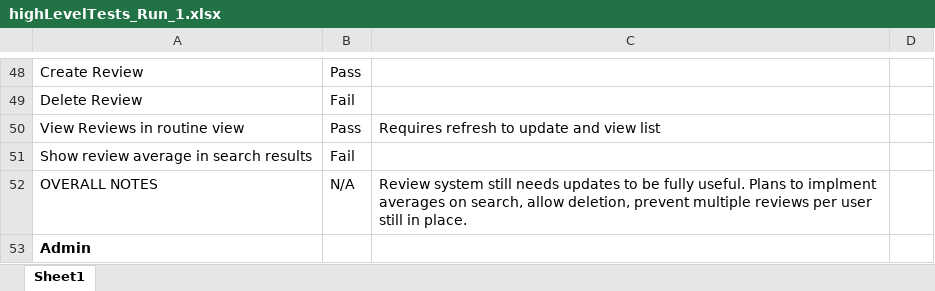
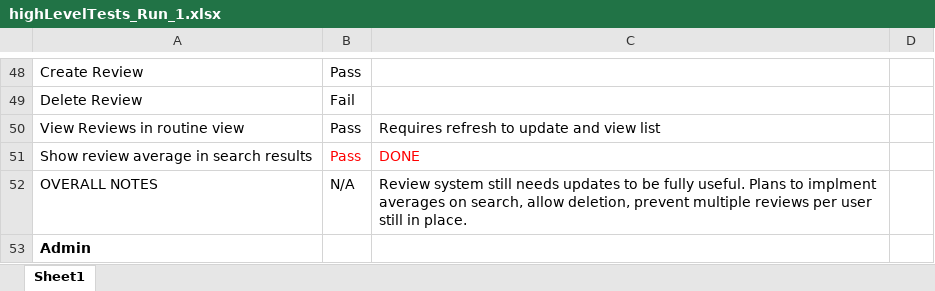
Before and after one commit to Skyward176/UnnamedFitnessApp, an Excel workbook: Documentation/highLevelTests_Run_1.xlsx, sheet Sheet1, drawn as a sheet; only a part is shown, gaps mark what is left out; values as stored, in another font and other column widths than the file's, no borders; the diff names each change by its address in the sheet, - before the commit and + after, or states it on an @@ line.

```diff
--- a/Documentation/highLevelTests_Run_1.xlsx (sheet Sheet1)
+++ b/Documentation/highLevelTests_Run_1.xlsx (sheet Sheet1)
-B51: Fail
+B51: Pass
-B51 text colour: black
+B51 text colour: #FF0000
-C51: (empty)
+C51: DONE
```
Also changed, not shown: 19 other files.
